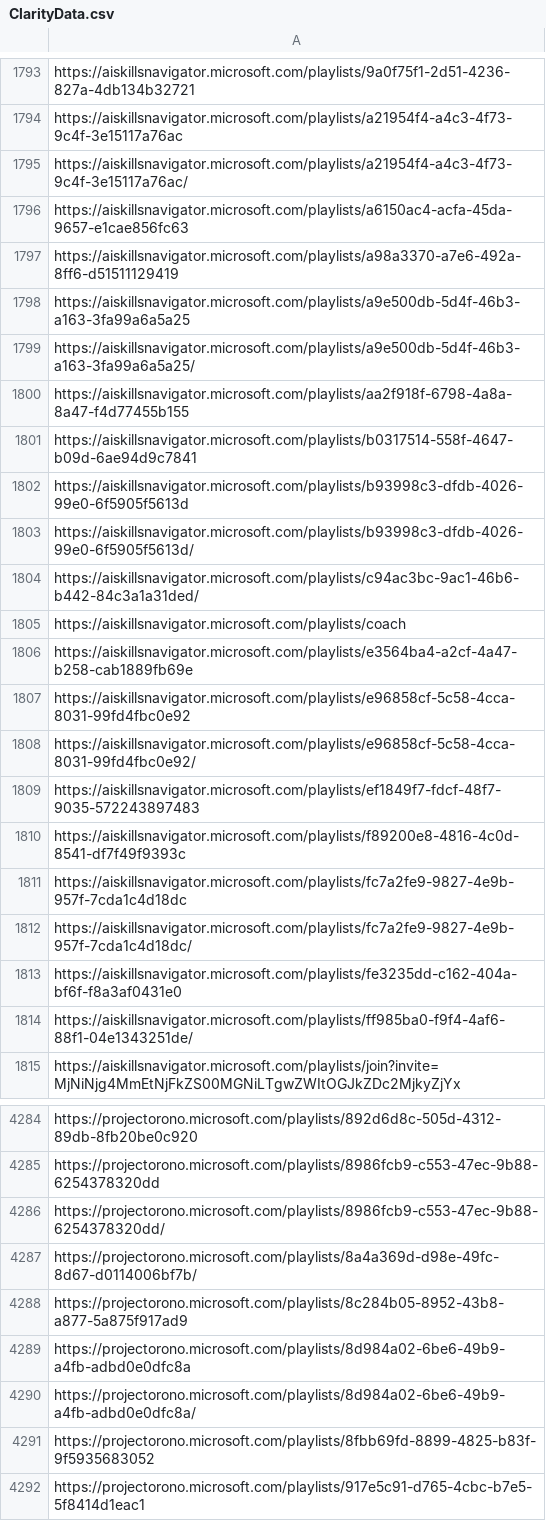
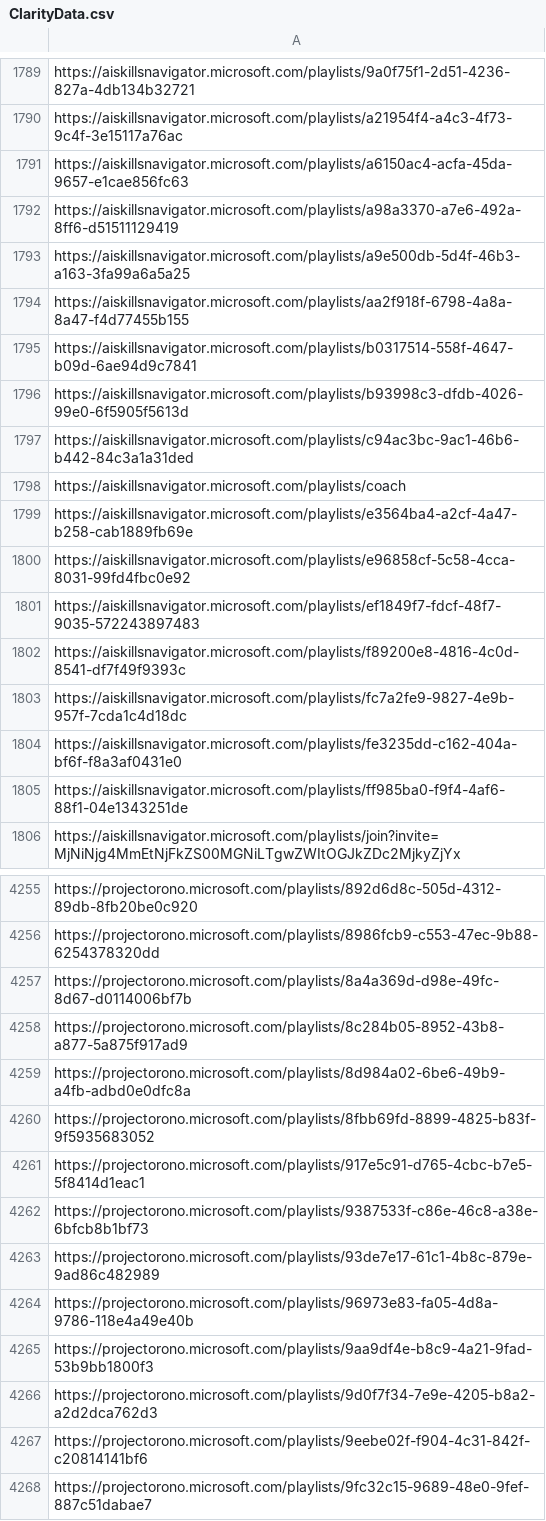
Before and after one commit to VamshiSamineni/GitHubMCPServer_TestRepo, a CSV file: ClarityData.csv, drawn as a sheet; only a part is shown, gaps mark what is left out; the shorter side is filled out with more unchanged rows; the diff covers the shown part only.

```diff
--- a/ClarityData.csv
+++ b/ClarityData.csv
@@ -1794,3 +1790,2 @@ https://aiskillsnavigator.microsoft.com/playlists/9a0f75f1-2d51-4236-827a-4db134
 https://aiskillsnavigator.microsoft.com/playlists/a21954f4-a4c3-4f73-9c4f-3e15117a76ac
-https://aiskillsnavigator.microsoft.com/playlists/a21954f4-a4c3-4f73-9c4f-3e15117a76ac/
 https://aiskillsnavigator.microsoft.com/playlists/a6150ac4-acfa-45da-9657-e1cae856fc63
@@ -1798,3 +1793,2 @@ https://aiskillsnavigator.microsoft.com/playlists/a98a3370-a7e6-492a-8ff6-d51511
 https://aiskillsnavigator.microsoft.com/playlists/a9e500db-5d4f-46b3-a163-3fa99a6a5a25
-https://aiskillsnavigator.microsoft.com/playlists/a9e500db-5d4f-46b3-a163-3fa99a6a5a25/
 https://aiskillsnavigator.microsoft.com/playlists/aa2f918f-6798-4a8a-8a47-f4d77455b155
@@ -1802,4 +1796,3 @@ https://aiskillsnavigator.microsoft.com/playlists/b0317514-558f-4647-b09d-6ae94d
 https://aiskillsnavigator.microsoft.com/playlists/b93998c3-dfdb-4026-99e0-6f5905f5613d
-https://aiskillsnavigator.microsoft.com/playlists/b93998c3-dfdb-4026-99e0-6f5905f5613d/
-https://aiskillsnavigator.microsoft.com/playlists/c94ac3bc-9ac1-46b6-b442-84c3a1a31ded/
+https://aiskillsnavigator.microsoft.com/playlists/c94ac3bc-9ac1-46b6-b442-84c3a1a31ded
 https://aiskillsnavigator.microsoft.com/playlists/coach
@@ -1807,3 +1800,2 @@ https://aiskillsnavigator.microsoft.com/playlists/e3564ba4-a2cf-4a47-b258-cab188
 https://aiskillsnavigator.microsoft.com/playlists/e96858cf-5c58-4cca-8031-99fd4fbc0e92
-https://aiskillsnavigator.microsoft.com/playlists/e96858cf-5c58-4cca-8031-99fd4fbc0e92/
 https://aiskillsnavigator.microsoft.com/playlists/ef1849f7-fdcf-48f7-9035-572243897483
@@ -1811,5 +1803,4 @@ https://aiskillsnavigator.microsoft.com/playlists/f89200e8-4816-4c0d-8541-df7f49
 https://aiskillsnavigator.microsoft.com/playlists/fc7a2fe9-9827-4e9b-957f-7cda1c4d18dc
-https://aiskillsnavigator.microsoft.com/playlists/fc7a2fe9-9827-4e9b-957f-7cda1c4d18dc/
 https://aiskillsnavigator.microsoft.com/playlists/fe3235dd-c162-404a-bf6f-f8a3af0431e0
-https://aiskillsnavigator.microsoft.com/playlists/ff985ba0-f9f4-4af6-88f1-04e1343251de/
+https://aiskillsnavigator.microsoft.com/playlists/ff985ba0-f9f4-4af6-88f1-04e1343251de
 https://aiskillsnavigator.microsoft.com/playlists/join?invite=MjNiNjg4MmEtNjFkZS00MGNiLTgwZWItOGJkZDc2MjkyZjYx
@@ -4285,7 +4256,5 @@ https://projectorono.microsoft.com/playlists/892d6d8c-505d-4312-89db-8fb20be0c92
 https://projectorono.microsoft.com/playlists/8986fcb9-c553-47ec-9b88-6254378320dd
-https://projectorono.microsoft.com/playlists/8986fcb9-c553-47ec-9b88-6254378320dd/
-https://projectorono.microsoft.com/playlists/8a4a369d-d98e-49fc-8d67-d0114006bf7b/
+https://projectorono.microsoft.com/playlists/8a4a369d-d98e-49fc-8d67-d0114006bf7b
 https://projectorono.microsoft.com/playlists/8c284b05-8952-43b8-a877-5a875f917ad9
 https://projectorono.microsoft.com/playlists/8d984a02-6be6-49b9-a4fb-adbd0e0dfc8a
-https://projectorono.microsoft.com/playlists/8d984a02-6be6-49b9-a4fb-adbd0e0dfc8a/
 https://projectorono.microsoft.com/playlists/8fbb69fd-8899-4825-b83f-9f5935683052
```
Also changed, not shown: 38 removed rows and 18 edited cells elsewhere in this file, export.csv, 3 other files.
